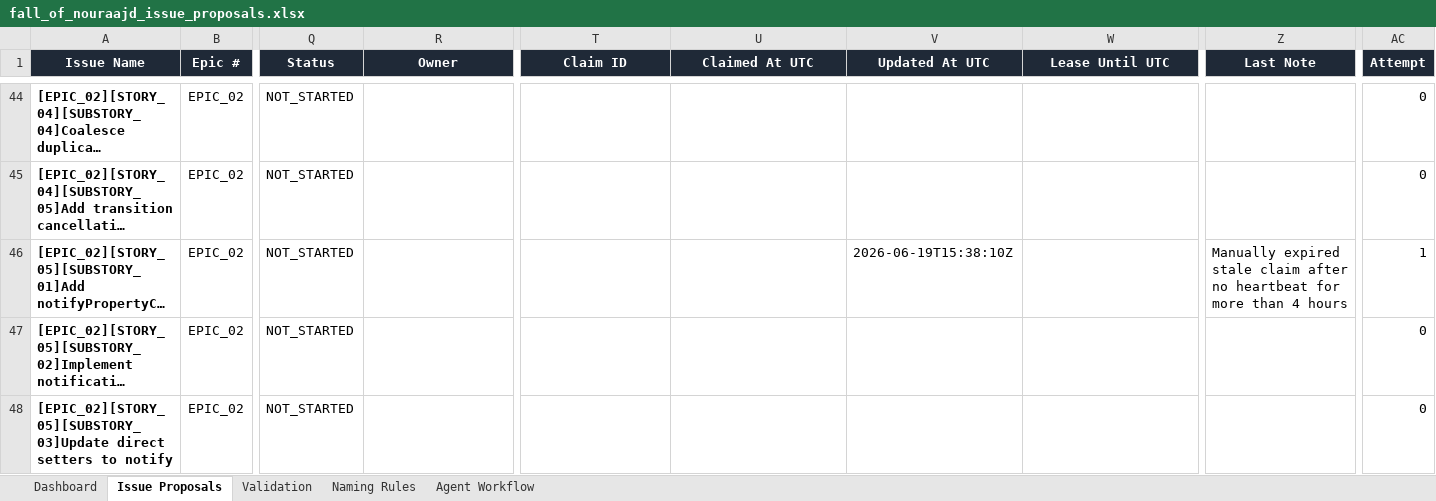
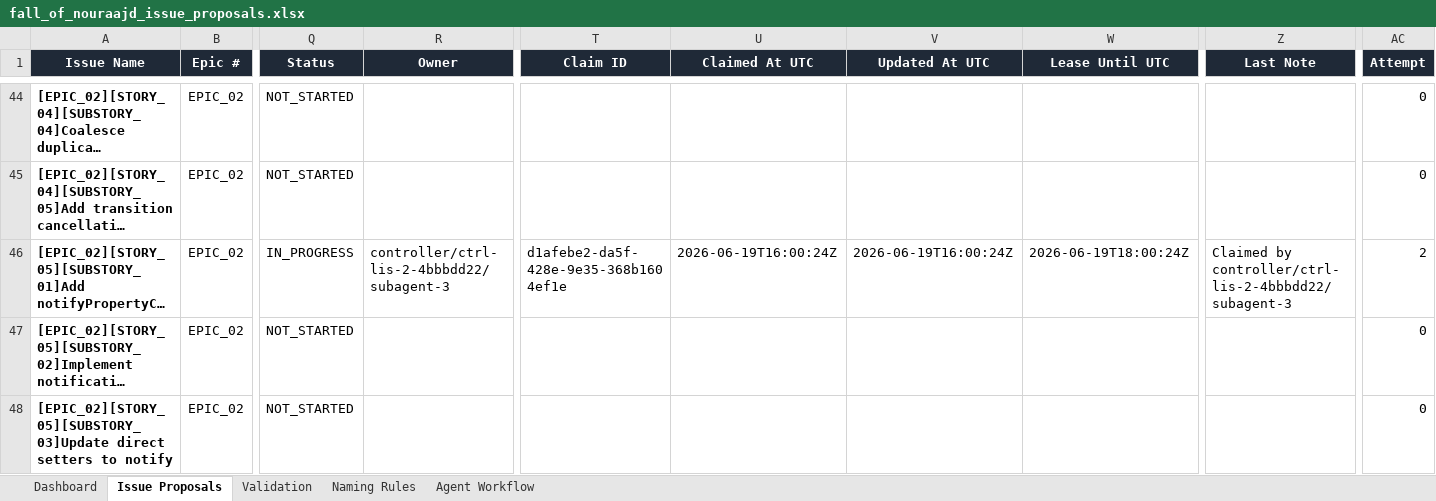
Before and after one commit to lisu188/fall-of-nouraajd, an Excel workbook: planning/fall_of_nouraajd_issue_proposals.xlsx, sheet Issue Proposals, drawn as a sheet; only a part is shown, gaps mark what is left out; long unchanged cells end in …; values as stored, in another font and other column widths than the file's, no borders; conditional formats and table styles not drawn; the diff names each change by its address in the sheet, - before the commit and + after, or states it on an @@ line.

Commit message:
Claim notify property changed issue

```diff
--- a/planning/fall_of_nouraajd_issue_proposals.xlsx (sheet Issue Proposals)
+++ b/planning/fall_of_nouraajd_issue_proposals.xlsx (sheet Issue Proposals)
-Q46 (Status): NOT_STARTED
+Q46 (Status): IN_PROGRESS
-R46 (Owner): (empty)
+R46 (Owner): controller/ctrl-lis-2-4bbbdd22/subagent-3
-T46 (Claim ID): (empty)
+T46 (Claim ID): d1afebe2-da5f-428e-9e35-368b1604ef1e
-U46 (Claimed At UTC): (empty)
+U46 (Claimed At UTC): 2026-06-19T16:00:24Z
-V46 (Updated At UTC): 2026-06-19T15:38:10Z
+V46 (Updated At UTC): 2026-06-19T16:00:24Z
-W46 (Lease Until UTC): (empty)
+W46 (Lease Until UTC): 2026-06-19T18:00:24Z
-Z46 (Last Note): Manually expired stale claim after no heartbeat for more than 4 hours
+Z46 (Last Note): Claimed by controller/ctrl-lis-2-4bbbdd22/subagent-3
-AC46 (Attempt): 1
+AC46 (Attempt): 2
```
